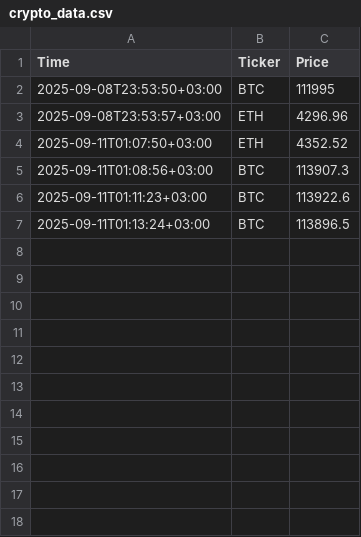
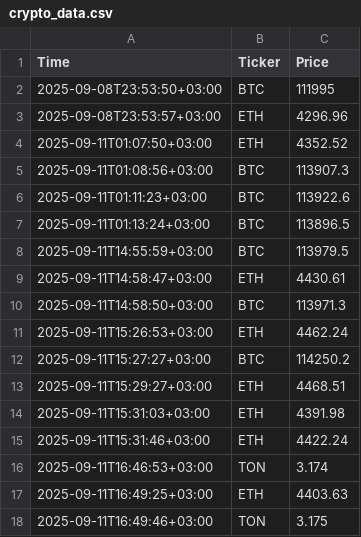
Before and after one commit to bw-sunny/CryptoParser, a CSV file: crypto_data.csv, drawn as a sheet.

```diff
--- a/crypto_data.csv
+++ b/crypto_data.csv
@@ -7 +7,12 @@ Time,Ticker,Price
 2025-09-11T01:13:24+03:00,BTC,113896.5
+2025-09-11T14:55:59+03:00,BTC,113979.5
+2025-09-11T14:58:47+03:00,ETH,4430.61
+2025-09-11T14:58:50+03:00,BTC,113971.3
+2025-09-11T15:26:53+03:00,ETH,4462.24
+2025-09-11T15:27:27+03:00,BTC,114250.2
+2025-09-11T15:29:27+03:00,ETH,4468.51
+2025-09-11T15:31:03+03:00,ETH,4391.98
+2025-09-11T15:31:46+03:00,ETH,4422.24
+2025-09-11T16:46:53+03:00,TON,3.174
+2025-09-11T16:49:25+03:00,ETH,4403.63
+2025-09-11T16:49:46+03:00,TON,3.175
```
Also changed, not shown: 8 other files.
